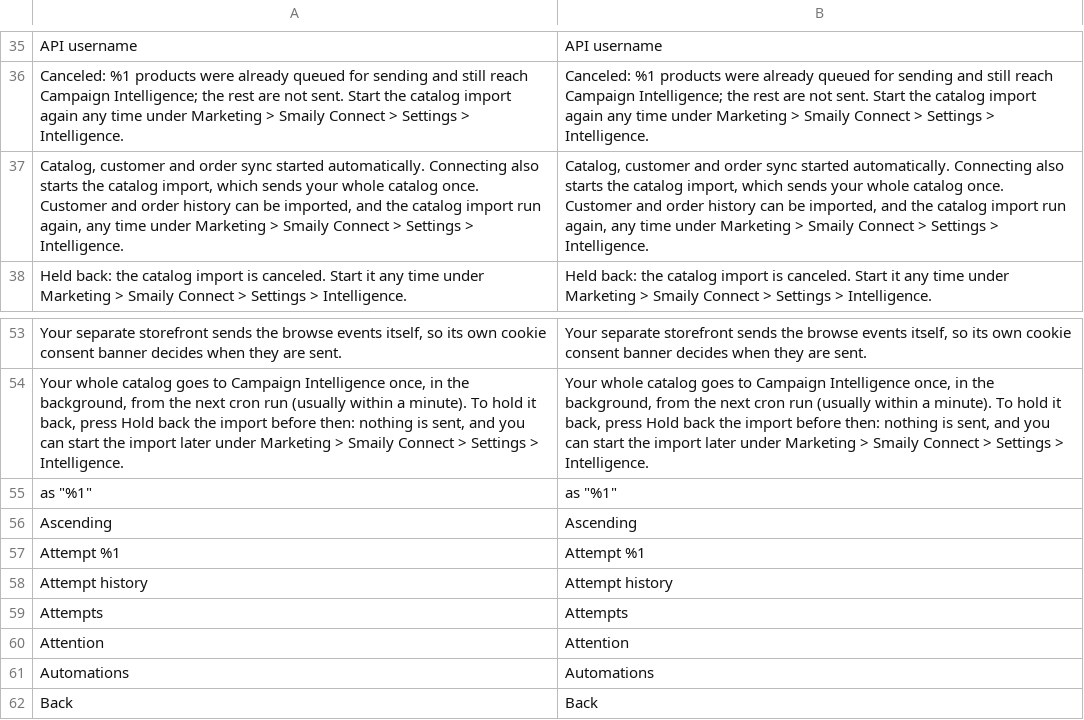
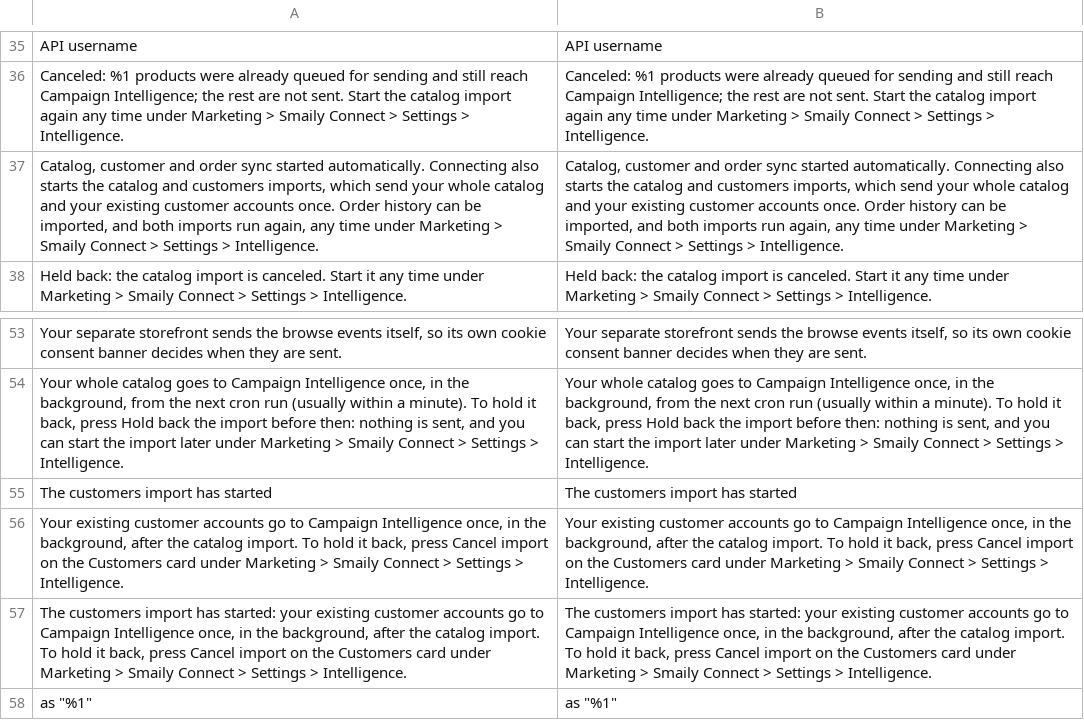
Before and after one commit to sendsmaily/smaily-magento-extension, a CSV file: i18n/en_US.csv, drawn as a sheet; only a part is shown, gaps mark what is left out; the shorter side is filled out with more unchanged rows; the diff names each change by its address in the sheet, - before the commit and + after, or states it on an @@ line.

```diff
--- a/i18n/en_US.csv
+++ b/i18n/en_US.csv
-A37: …the catalog import, which sends your whole catalog once. Customer and order history can be imported, and the catalog import run again,…
+A37: …the catalog and customers imports, which send your whole catalog and your existing customer accounts once. Order history can be imported, and both imports run again,…
-B37: …the catalog import, which sends your whole catalog once. Customer and order history can be imported, and the catalog import run again,…
+B37: …the catalog and customers imports, which send your whole catalog and your existing customer accounts once. Order history can be imported, and both imports run again,…
+row 55: The customers import has started | The customers import has started
+row 56: Your existing customer accounts go to Campaign Intelligence once, in the background, after the catalog import. To hold it back, press Cancel import on the Customers card under Marketing > Smaily Connect > Settings > Intelligence. | Your existing customer accounts go to Campaign Intelligence once, in the background, after the catalog import. To hold it back, press Cancel import on the Customers card under Marketing > Smaily Connect > Settings > Intelligence.
+row 57: The customers import has started: your existing customer accounts go to Campaign Intelligence once, in the background, after the catalog import. To hold it back, press Cancel import on the Customers card under Marketing > Smaily Connect > Settings > Intelligence. | The customers import has started: your existing customer accounts go to Campaign Intelligence once, in the background, after the catalog import. To hold it back, press Cancel import on the Customers card under Marketing > Smaily Connect > Settings > Intelligence.
```
Also changed, not shown: i18n/et_EE.csv, 18 other files.
